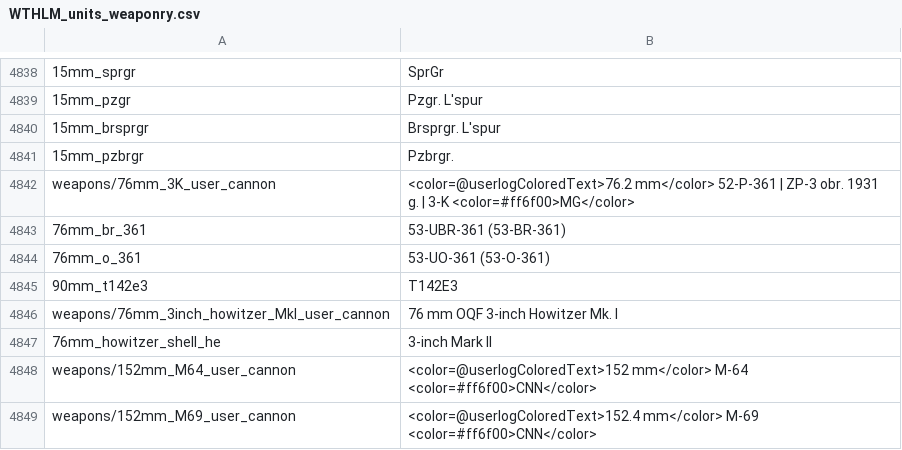
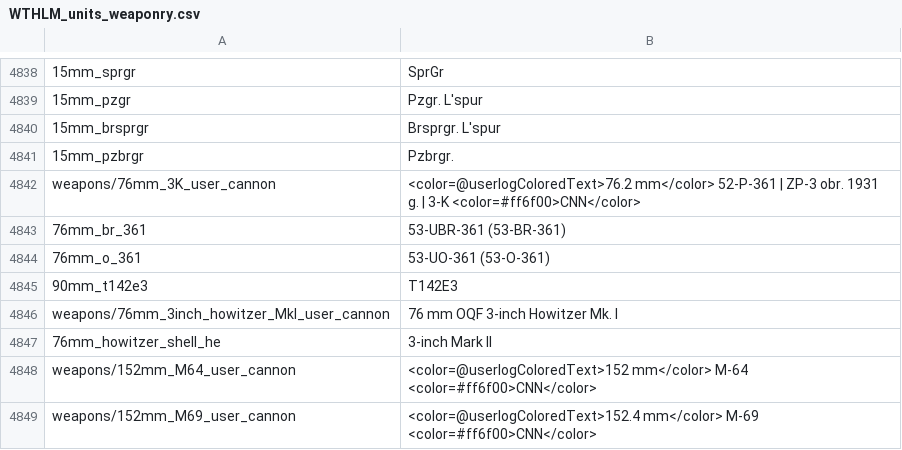
Before and after one commit to Addysaurus/lang_modding, a CSV file: WTHLM_units_weaponry.csv, drawn as a sheet; only a part is shown, gaps mark what is left out; the diff names each change by its address in the sheet, - before the commit and + after, or states it on an @@ line.

```diff
--- a/WTHLM_units_weaponry.csv
+++ b/WTHLM_units_weaponry.csv
-B4842: …| 3-K <color=#ff6f00>MG</color>
+B4842: …| 3-K <color=#ff6f00>CNN</color>
```
Also changed, not shown: WTHLM_version.csv, 1 other file.
